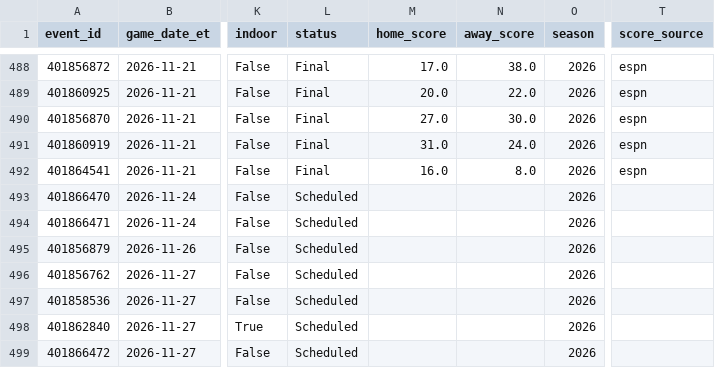
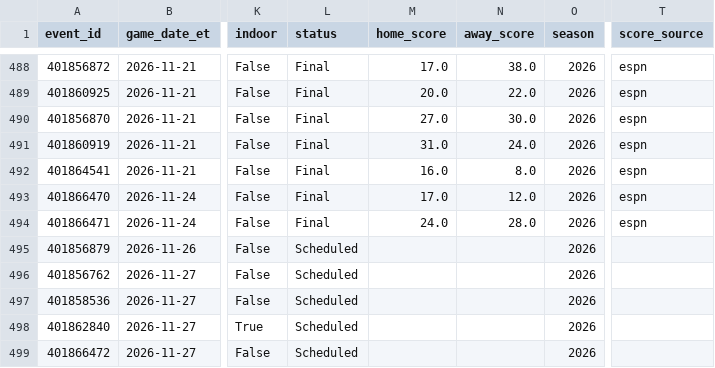
Before and after one commit to gitchrisqueen/panthera, a CSV file: data/ncaaf/games/games.csv, drawn as a sheet; only a part is shown, gaps mark what is left out; the diff names each change by its address in the sheet, - before the commit and + after, or states it on an @@ line.

```diff
--- a/data/ncaaf/games/games.csv
+++ b/data/ncaaf/games/games.csv
-L493:L494 (status): Scheduled
+L493:L494 (status): Final
-M493 (home_score): (empty)
+M493 (home_score): 17.0
-N493 (away_score): (empty)
+N493 (away_score): 12.0
-T493:T494 (score_source): (empty)
+T493:T494 (score_source): espn
-M494 (home_score): (empty)
+M494 (home_score): 24.0
-N494 (away_score): (empty)
+N494 (away_score): 28.0
```
Also changed, not shown: data/ncaaf/tickets/qualifiers.csv, 1 other file.
